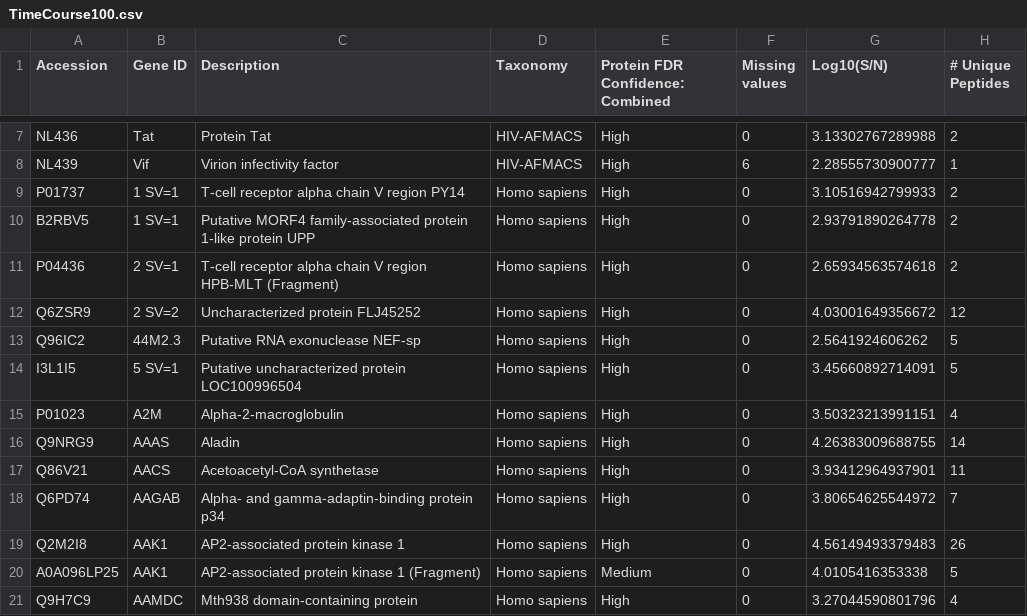
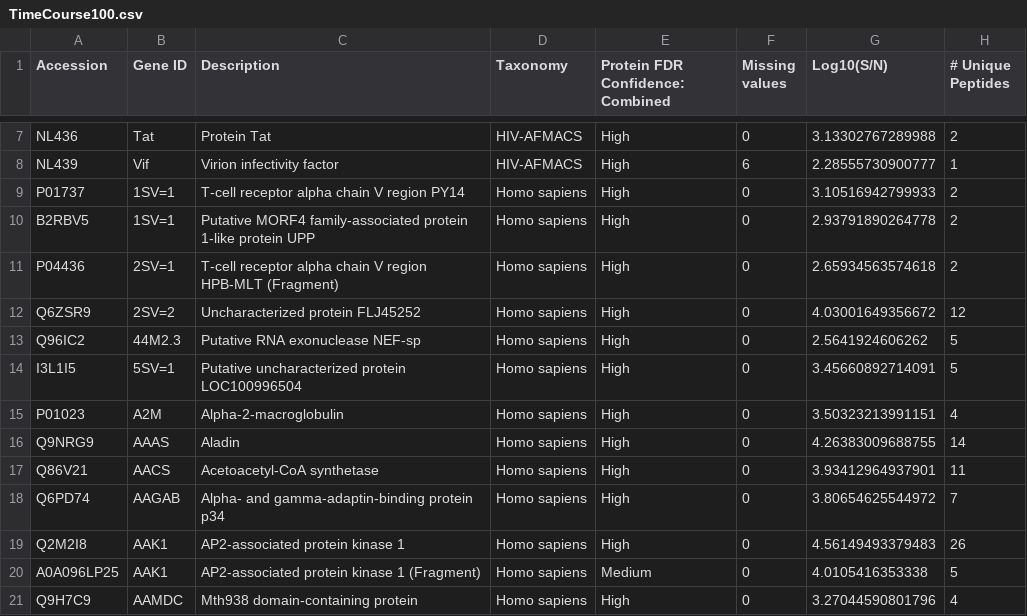
Before and after one commit to kemaeleon/demo, a CSV file: regulatome/TimeCourse100.csv, drawn as a sheet; only a part is shown, gaps mark what is left out; the diff names each change by its address in the sheet, - before the commit and + after, or states it on an @@ line.

```diff
--- a/regulatome/TimeCourse100.csv
+++ b/regulatome/TimeCourse100.csv
-B9:B10 (Gene ID): 1 SV=1
+B9:B10 (Gene ID): 1SV=1
-B11 (Gene ID): 2 SV=1
+B11 (Gene ID): 2SV=1
-B12 (Gene ID): 2 SV=2
+B12 (Gene ID): 2SV=2
-B14 (Gene ID): 5 SV=1
+B14 (Gene ID): 5SV=1
```
Also changed, not shown: regulatome/SingleTimePoint100.csv, 8 other files.
